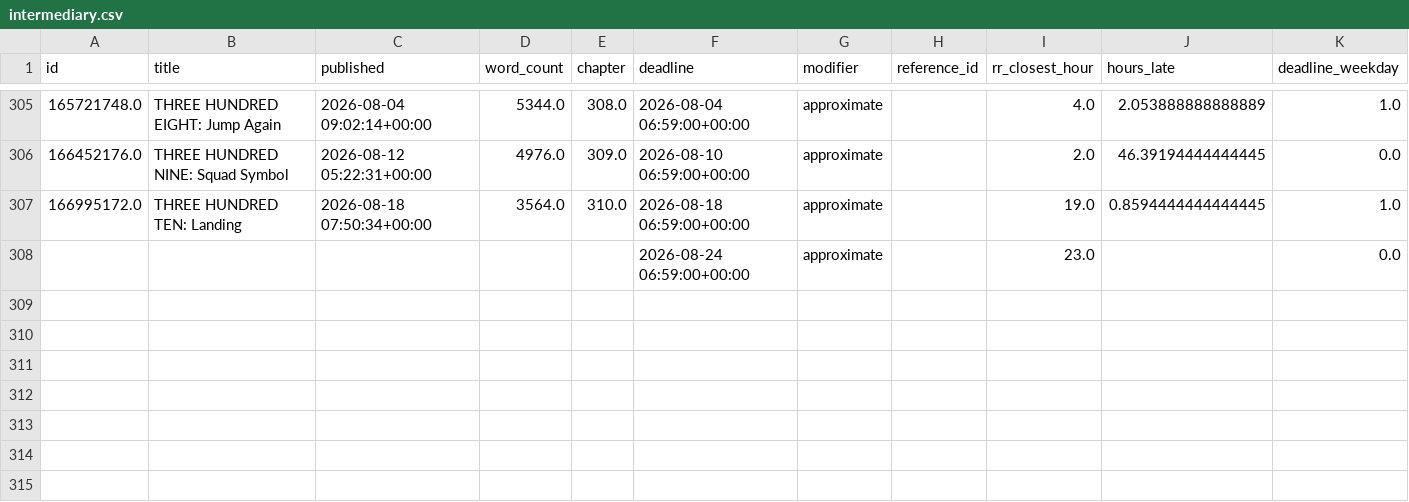
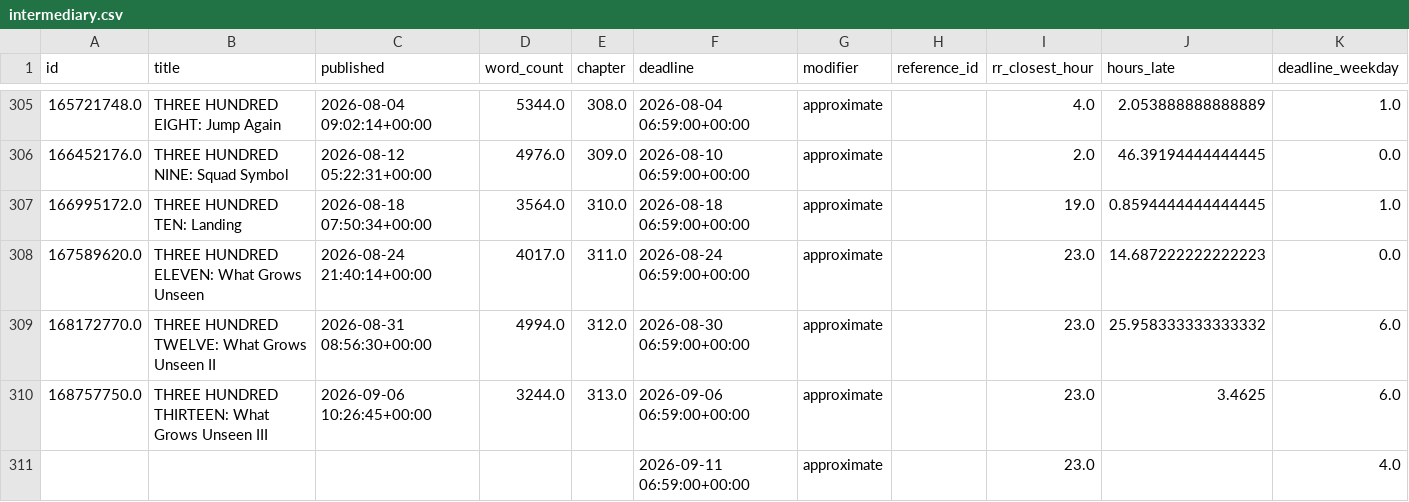
Before and after one commit to SoupMetadata/soup-metadata, a CSV file: data/temp/intermediary.csv, drawn as a sheet; only a part is shown, gaps mark what is left out.

Commit message:
chore: update data ch 313

```diff
--- a/data/temp/intermediary.csv
+++ b/data/temp/intermediary.csv
@@ -307,2 +307,5 @@ id,title,published,word_count,chapter,deadline,modifier,reference_id,rr_closest_
 166995172.0,THREE HUNDRED TEN: Landing,2026-08-18 07:50:34+00:00,3564.0,310.0,2026-08-18 06:59:00+00:00,approximate,,19.0,0.8594444444444445,1.0
-,,,,,2026-08-24 06:59:00+00:00,approximate,,23.0,,0.0
+167589620.0,THREE HUNDRED ELEVEN: What Grows Unseen,2026-08-24 21:40:14+00:00,4017.0,311.0,2026-08-24 06:59:00+00:00,approximate,,23.0,14.687222222222223,0.0
+168172770.0,THREE HUNDRED TWELVE: What Grows Unseen II,2026-08-31 08:56:30+00:00,4994.0,312.0,2026-08-30 06:59:00+00:00,approximate,,23.0,25.958333333333332,6.0
+168757750.0,THREE HUNDRED THIRTEEN: What Grows Unseen III,2026-09-06 10:26:45+00:00,3244.0,313.0,2026-09-06 06:59:00+00:00,approximate,,23.0,3.4625,6.0
+,,,,,2026-09-11 06:59:00+00:00,approximate,,23.0,,4.0
```
Also changed, not shown: data/patreon/chapters.csv, data/patreon/deadlines.csv.
